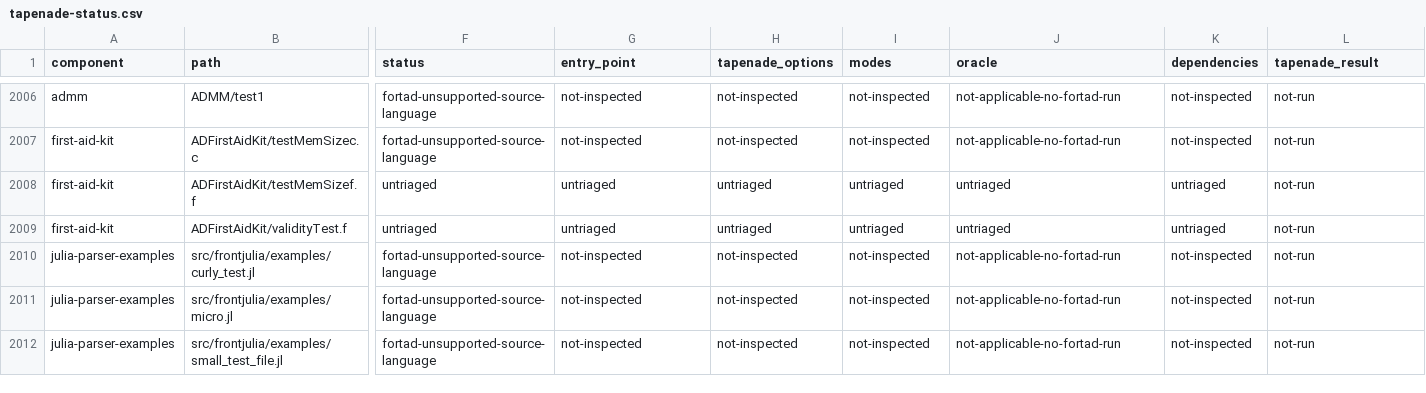
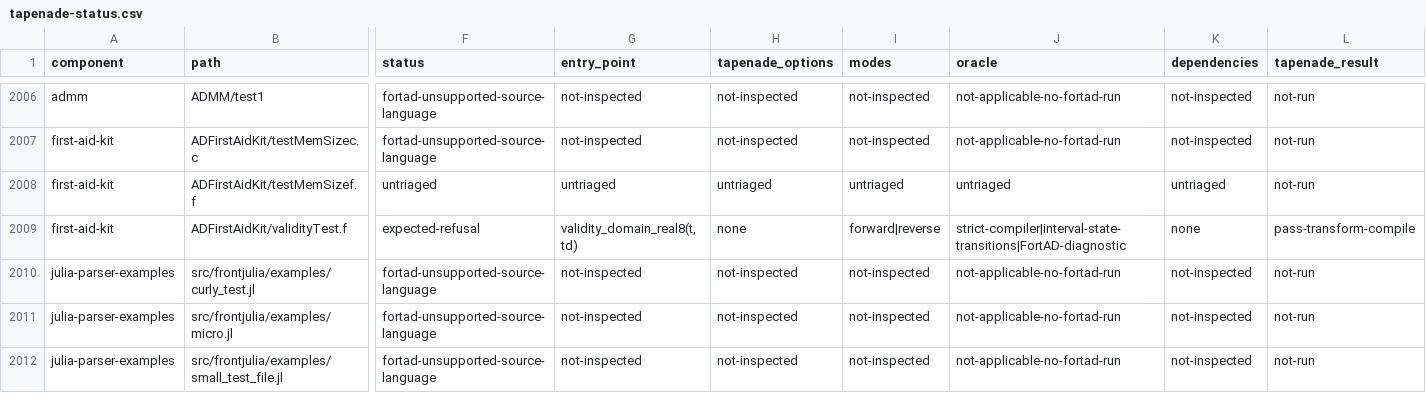
Before and after one commit to lazy-fortran/fortad-bench, a CSV file: docs/corpora/tapenade-status.csv, drawn as a sheet; only a part is shown, gaps mark what is left out; the diff covers the shown part only; the diff names each change by its address in the sheet, - before the commit and + after, or states it on an @@ line.

Commit message:
Record Tapenade validity COMMON refusal

```diff
--- a/docs/corpora/tapenade-status.csv
+++ b/docs/corpora/tapenade-status.csv
-F2009 (status): untriaged
+F2009 (status): expected-refusal
-G2009 (entry_point): untriaged
+G2009 (entry_point): validity_domain_real8(t,td)
-H2009 (tapenade_options): untriaged
+H2009 (tapenade_options): none
-I2009 (modes): untriaged
+I2009 (modes): forward|reverse
-J2009 (oracle): untriaged
+J2009 (oracle): strict-compiler|interval-state-transitions|FortAD-diagnostic
-K2009 (dependencies): untriaged
+K2009 (dependencies): none
-L2009 (tapenade_result): not-run
+L2009 (tapenade_result): pass-transform-compile
```
Also changed, not shown: 1 edited cell elsewhere in this file, 17 other files.
